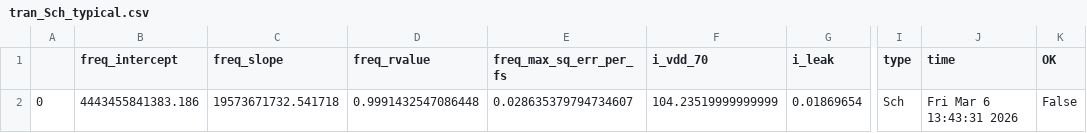
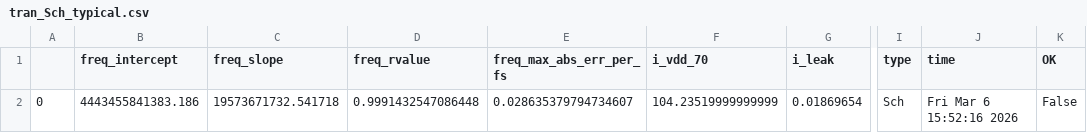
Before and after one commit to analogicus/lelo_gr02_sky130a, a CSV file: sim/LELO_GR02/results/tran_Sch_typical.csv, drawn as a sheet; only a part is shown, gaps mark what is left out; the diff names each change by its address in the sheet, - before the commit and + after, or states it on an @@ line.

```diff
--- a/sim/LELO_GR02/results/tran_Sch_typical.csv
+++ b/sim/LELO_GR02/results/tran_Sch_typical.csv
-E1: freq_max_sq_err_per_fs
+E1: freq_max_abs_err_per_fs
-J2 (time): Fri Mar 6 13:43:31 2026
+J2 (time): Fri Mar 6 15:52:16 2026
```
Also changed, not shown: sim/LELO_GR02/results/tran_Sch_etc.csv, 7 other files.
